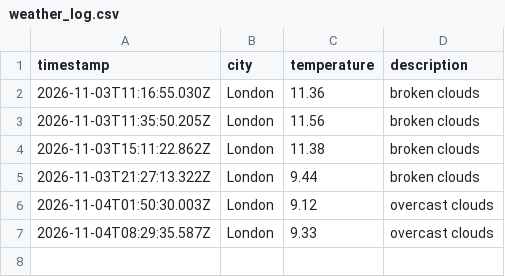
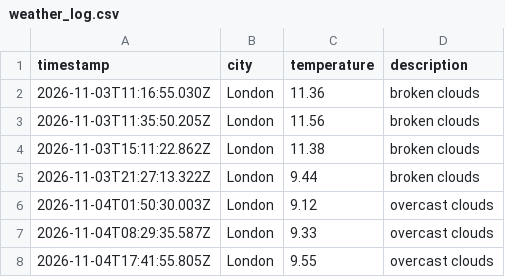
Before and after one commit to jhelangley/weather-app-dataops, a CSV file: data/weather_log.csv, drawn as a sheet; the diff names each change by its address in the sheet, - before the commit and + after, or states it on an @@ line.

```diff
--- a/data/weather_log.csv
+++ b/data/weather_log.csv
+row 8: 2026-11-04T17:41:55.805Z | London | 9.55 | overcast clouds
```
Also changed, not shown: 1 other file.
